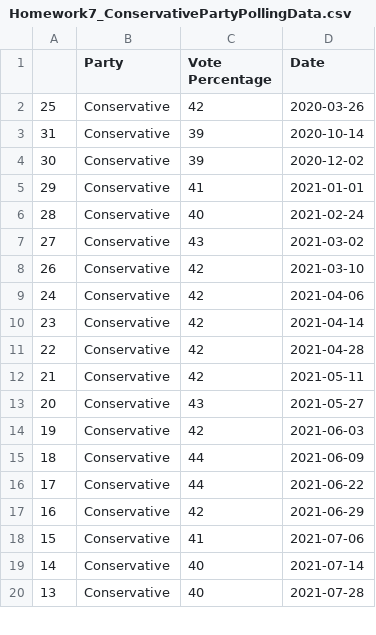
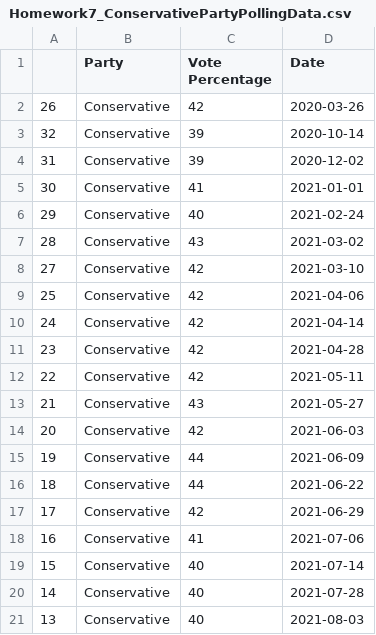
Before and after one commit to Edward-Natusch/Edward-Natusch.github.io, a CSV file: Homework7_ConservativePartyPollingData.csv, drawn as a sheet; only a part is shown; the diff covers the shown part only.

```diff
--- a/Homework7_ConservativePartyPollingData.csv
+++ b/Homework7_ConservativePartyPollingData.csv
@@ -1,20 +1,21 @@
 ,Party,Vote Percentage,Date
-25,Conservative,42  ,2020-03-26
-31,Conservative,39  ,2020-10-14
-30,Conservative,39  ,2020-12-02
-29,Conservative,  41,2021-01-01
-28,Conservative,40  ,2021-02-24
-27,Conservative,43  ,2021-03-02
-26,Conservative,42  ,2021-03-10
-24,Conservative,42  ,2021-04-06
-23,Conservative,42  ,2021-04-14
-22,Conservative,42  ,2021-04-28
-21,Conservative,42  ,2021-05-11
-20,Conservative,43  ,2021-05-27
-19,Conservative,42  ,2021-06-03
-18,Conservative,44  ,2021-06-09
-17,Conservative,44  ,2021-06-22
-16,Conservative,42  ,2021-06-29
-15,Conservative,41  ,2021-07-06
-14,Conservative,40  ,2021-07-14
-13,Conservative,40  ,2021-07-28
+26,Conservative,42  ,2020-03-26
+32,Conservative,39  ,2020-10-14
+31,Conservative,39  ,2020-12-02
+30,Conservative,  41,2021-01-01
+29,Conservative,40  ,2021-02-24
+28,Conservative,43  ,2021-03-02
+27,Conservative,42  ,2021-03-10
+25,Conservative,42  ,2021-04-06
+24,Conservative,42  ,2021-04-14
+23,Conservative,42  ,2021-04-28
+22,Conservative,42  ,2021-05-11
+21,Conservative,43  ,2021-05-27
+20,Conservative,42  ,2021-06-03
+19,Conservative,44  ,2021-06-09
+18,Conservative,44  ,2021-06-22
+17,Conservative,42  ,2021-06-29
+16,Conservative,41  ,2021-07-06
+15,Conservative,40  ,2021-07-14
+14,Conservative,40  ,2021-07-28
+13,Conservative,40  ,2021-08-03
```
Also changed, not shown: 4 added rows, 4 removed rows and 17 edited cells elsewhere in this file, Homework7_LabourPartyPollingData.csv.
